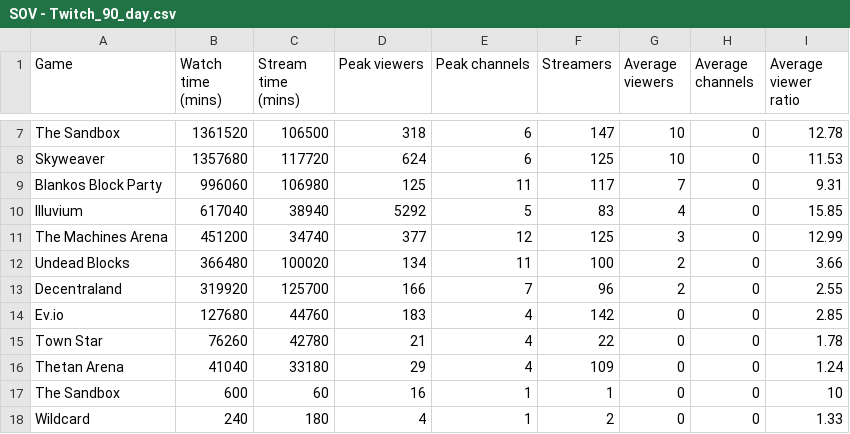
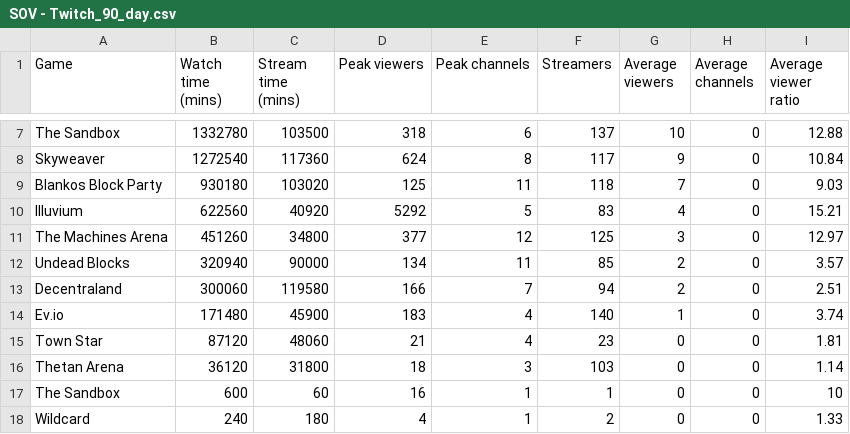
Before and after one commit to ghostq3/smcp-dashboard, a CSV file: csvs/SOV - Twitch_90_day.csv, drawn as a sheet; only a part is shown, gaps mark what is left out; removed rows and columns are numbered as before the commit, all else as after; the diff covers the shown part only; the diff names each change by its address in the sheet, - before the commit and + after, or states it on an @@ line.

```diff
--- a/csvs/SOV - Twitch_90_day.csv
+++ b/csvs/SOV - Twitch_90_day.csv
-B7 (Watch time (mins)): 1361520
+B7 (Watch time (mins)): 1332780
-C7 (Stream time (mins)): 106500
+C7 (Stream time (mins)): 103500
-F7 (Streamers): 147
+F7 (Streamers): 137
-I7 (Average viewer ratio): 12.78
+I7 (Average viewer ratio): 12.88
-row 8: Skyweaver | 1357680 | 117720 | 624 | 6 | 125 | 10 | 0 | 11.53
+row 8: Skyweaver | 1272540 | 117360 | 624 | 8 | 117 | 9 | 0 | 10.84
-B9 (Watch time (mins)): 996060
+B9 (Watch time (mins)): 930180
-C9 (Stream time (mins)): 106980
+C9 (Stream time (mins)): 103020
-F9 (Streamers): 117
+F9 (Streamers): 118
-I9 (Average viewer ratio): 9.31
+I9 (Average viewer ratio): 9.03
-B10 (Watch time (mins)): 617040
+B10 (Watch time (mins)): 622560
-C10 (Stream time (mins)): 38940
+C10 (Stream time (mins)): 40920
-I10 (Average viewer ratio): 15.85
+I10 (Average viewer ratio): 15.21
-B11 (Watch time (mins)): 451200
+B11 (Watch time (mins)): 451260
-C11 (Stream time (mins)): 34740
+C11 (Stream time (mins)): 34800
-I11 (Average viewer ratio): 12.99
+I11 (Average viewer ratio): 12.97
-B12 (Watch time (mins)): 366480
+B12 (Watch time (mins)): 320940
-C12 (Stream time (mins)): 100020
+C12 (Stream time (mins)): 90000
-F12 (Streamers): 100
+F12 (Streamers): 85
-I12 (Average viewer ratio): 3.66
+I12 (Average viewer ratio): 3.57
-B13 (Watch time (mins)): 319920
+B13 (Watch time (mins)): 300060
-C13 (Stream time (mins)): 125700
+C13 (Stream time (mins)): 119580
-F13 (Streamers): 96
+F13 (Streamers): 94
-I13 (Average viewer ratio): 2.55
+I13 (Average viewer ratio): 2.51
-row 14: Ev.io | 127680 | 44760 | 183 | 4 | 142 | 0 | 0 | 2.85
+row 14: Ev.io | 171480 | 45900 | 183 | 4 | 140 | 1 | 0 | 3.74
-B15 (Watch time (mins)): 76260
+B15 (Watch time (mins)): 87120
-C15 (Stream time (mins)): 42780
+C15 (Stream time (mins)): 48060
-F15 (Streamers): 22
+F15 (Streamers): 23
-I15 (Average viewer ratio): 1.78
+I15 (Average viewer ratio): 1.81
-row 16: Thetan Arena | 41040 | 33180 | 29 | 4 | 109 | 0 | 0 | 1.24
+row 16: Thetan Arena | 36120 | 31800 | 18 | 3 | 103 | 0 | 0 | 1.14
```
Also changed, not shown: 5 added rows and 5 removed rows elsewhere in this file, csvs/SOV - Twitch_SOV.csv, csvs/SOV - Twitch_axie_vs_field.csv.
